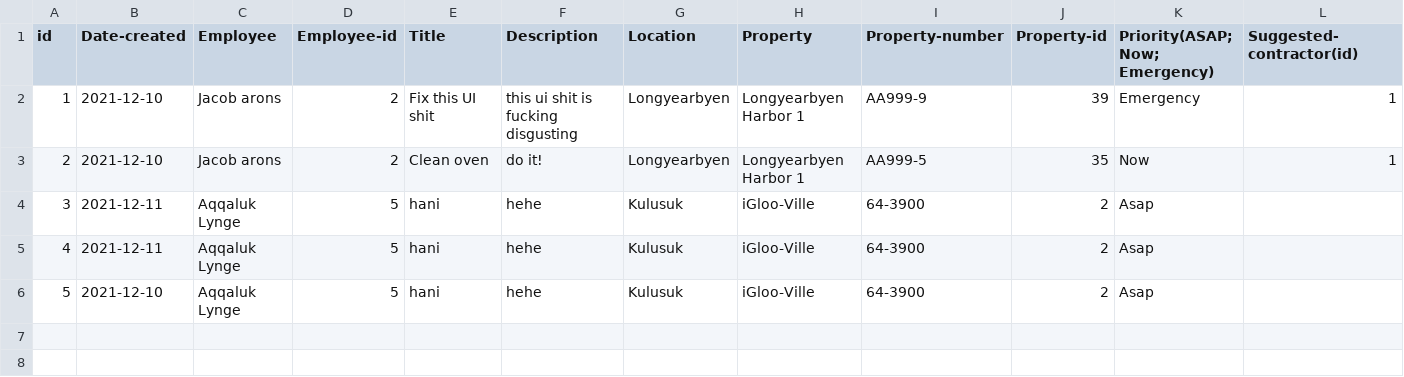
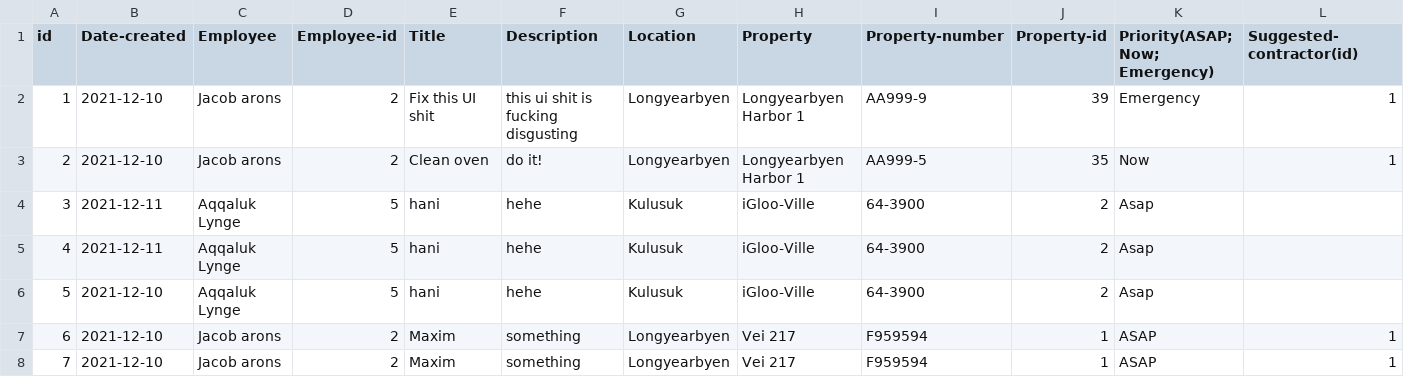
Before and after one commit to lsig/NaNairverkefni, a CSV file: NaN_Program/CSV_Files/Maintenance_request.csv, drawn as a sheet; only a part is shown; rows hold the shown columns only; the diff names each change by its address in the sheet, - before the commit and + after, or states it on an @@ line.

```diff
--- a/NaN_Program/CSV_Files/Maintenance_request.csv
+++ b/NaN_Program/CSV_Files/Maintenance_request.csv
+row 7: 6 | 2021-12-10 | Jacob arons | 2 | Maxim | something | Longyearbyen | Vei 217 | F959594 | 1 | ASAP | 1
+row 8: 7 | 2021-12-10 | Jacob arons | 2 | Maxim | something | Longyearbyen | Vei 217 | F959594 | 1 | ASAP | 1
```
